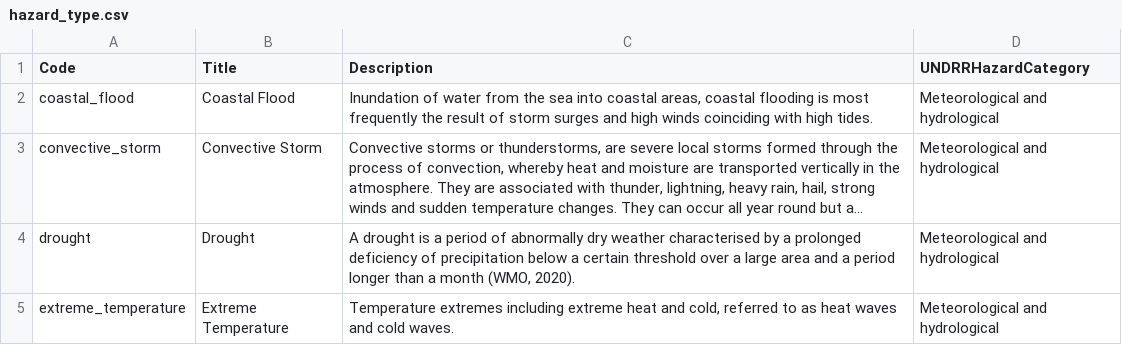
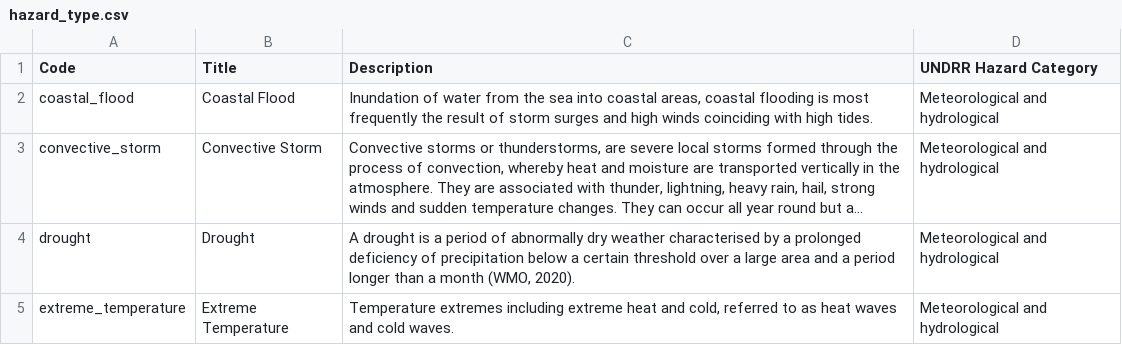
Before and after one commit to GFDRR/rdl-standard, a CSV file: schema/codelists/closed/hazard_type.csv, drawn as a sheet; only a part is shown; long unchanged cells end in ….

```diff
--- a/schema/codelists/closed/hazard_type.csv
+++ b/schema/codelists/closed/hazard_type.csv
@@ -1,2 +1,2 @@
-Code,Title,Description,UNDRRHazardCategory
+Code,Title,Description,UNDRR Hazard Category
 coastal_flood,Coastal Flood,"Inundation of water from the sea into coastal areas, coastal flooding is most frequently the result of storm surges and high winds coinciding with high tides.",Meteorological and hydrological
```
Also changed, not shown: schema/codelists/closed/analysis_type.csv, schema/codelists/closed/data_calculation_type.csv, 7 other files.
